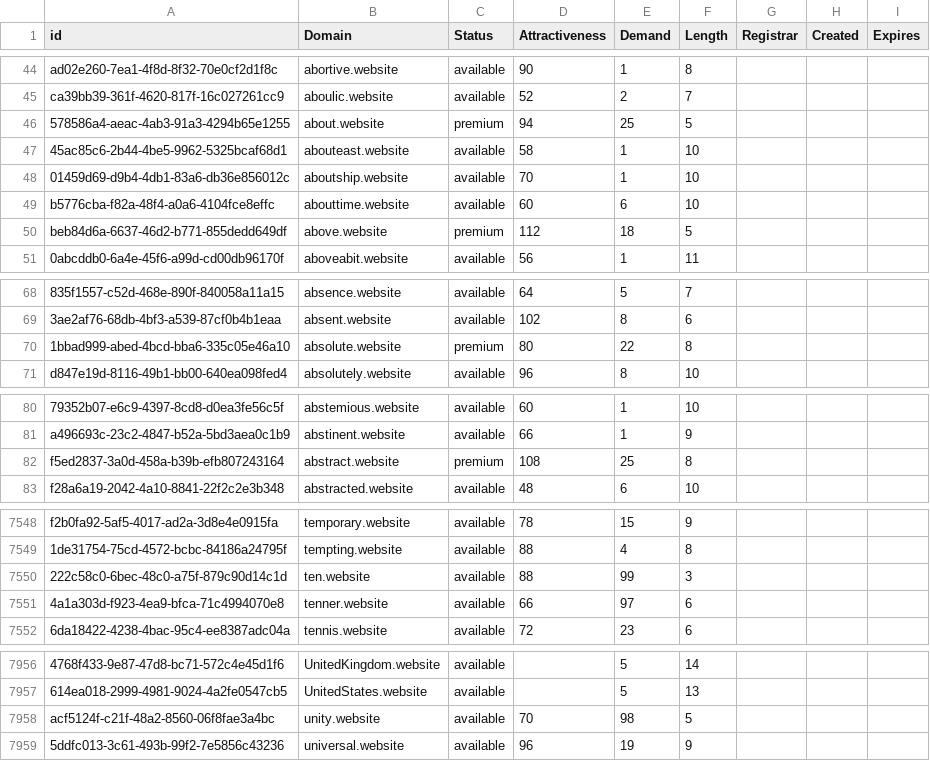
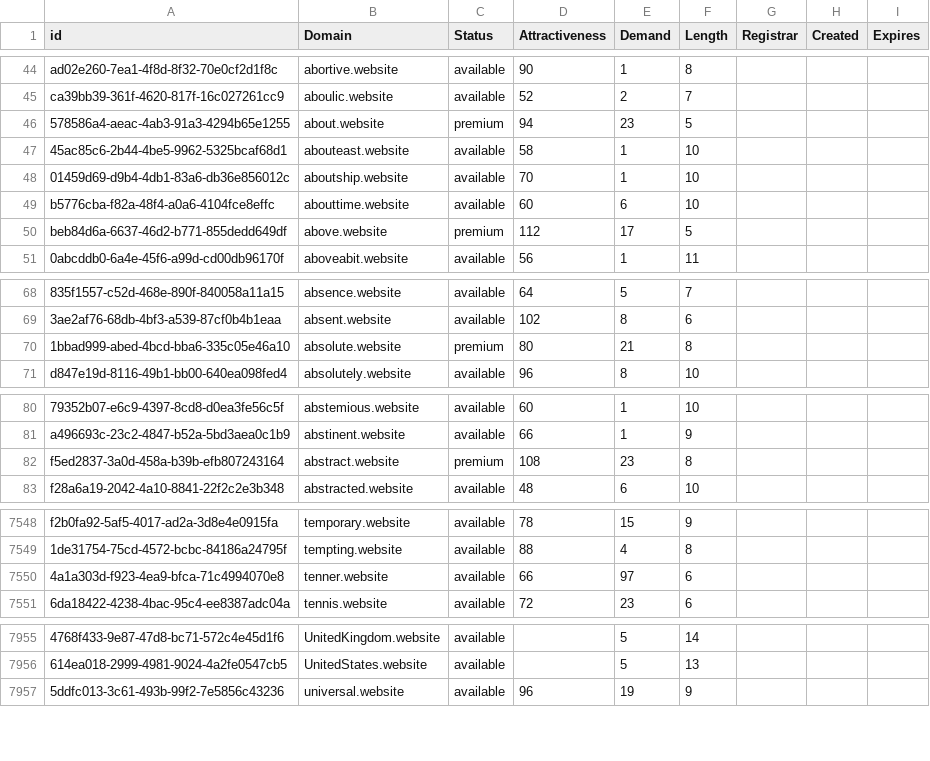
Before and after one commit to UniqueDomains/website-oneword-domains, a CSV file: website.csv, drawn as a sheet; only a part is shown, gaps mark what is left out; the diff covers the shown part only; the diff names each change by its address in the sheet, - before the commit and + after, or states it on an @@ line.

Commit message:
Domains update

```diff
--- a/website.csv
+++ b/website.csv
-E46 (Demand): 25
+E46 (Demand): 23
-E50 (Demand): 18
+E50 (Demand): 17
-E70 (Demand): 22
+E70 (Demand): 21
-E82 (Demand): 25
+E82 (Demand): 23
-row 7550: 222c58c0-6bec-48c0-a75f-879c90d14c1d | ten.website | available | 88 | 99 | 3
-row 7958: acf5124f-c21f-48a2-8560-06f8fae3a4bc | unity.website | available | 70 | 98 | 5
```
Also changed, not shown: 21 edited cells elsewhere in this file, 2 other files.
